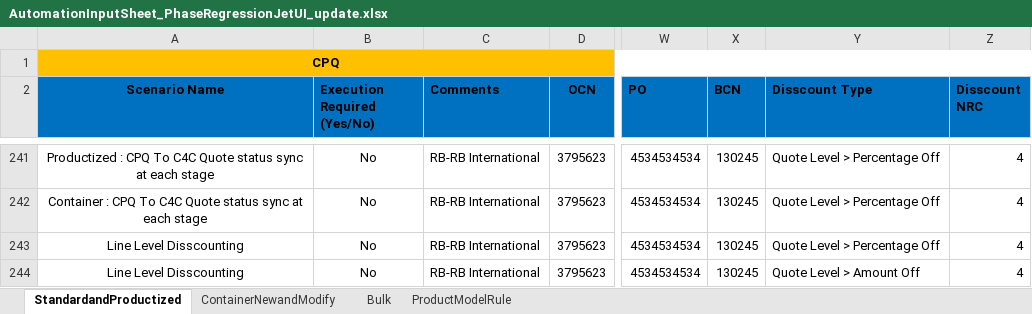
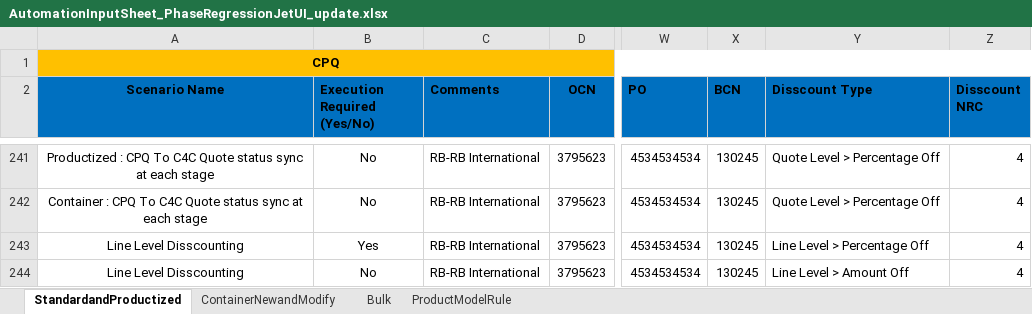
Before and after one commit to ashwani360/CPQ, an Excel workbook: src/Data/AutomationInputSheet_PhaseRegressionJetUI_update.xlsx, sheet StandardandProductized, drawn as a sheet; only a part is shown, gaps mark what is left out; values as stored, in another font and other column widths than the file's, no borders; the diff covers the shown part only; the diff names each change by its address in the sheet, - before the commit and + after, or states it on an @@ line.

```diff
--- a/src/Data/AutomationInputSheet_PhaseRegressionJetUI_update.xlsx (sheet StandardandProductized)
+++ b/src/Data/AutomationInputSheet_PhaseRegressionJetUI_update.xlsx (sheet StandardandProductized)
-B243 (Execution Required (Yes/No)): No
+B243 (Execution Required (Yes/No)): Yes
-Y243 (Disscount Type): Quote Level > Percentage Off
+Y243 (Disscount Type): Line Level > Percentage Off
-Y244 (Disscount Type): Quote Level > Amount Off
+Y244 (Disscount Type): Line Level > Amount Off
```
Also changed, not shown: 1 added row and 6 edited cells elsewhere in this sheet, 25 other files.
